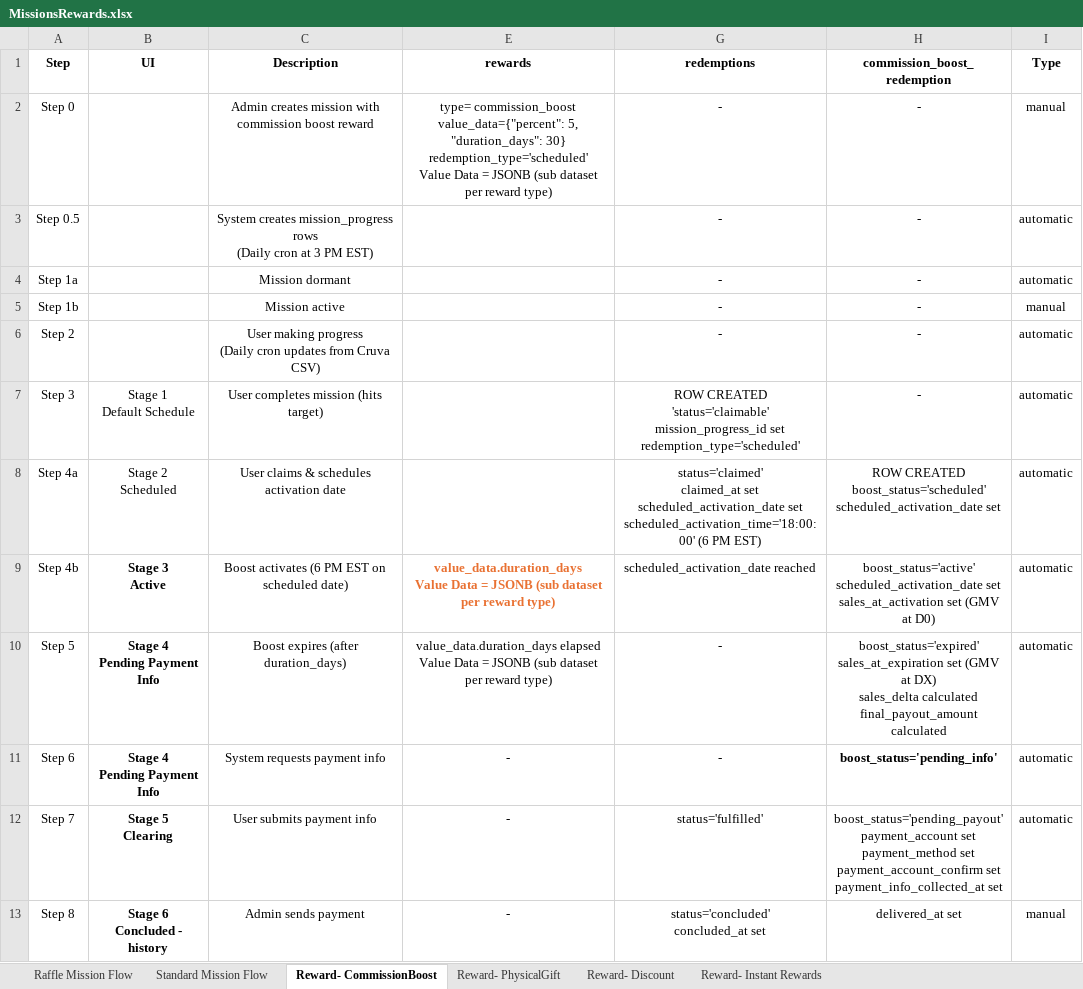
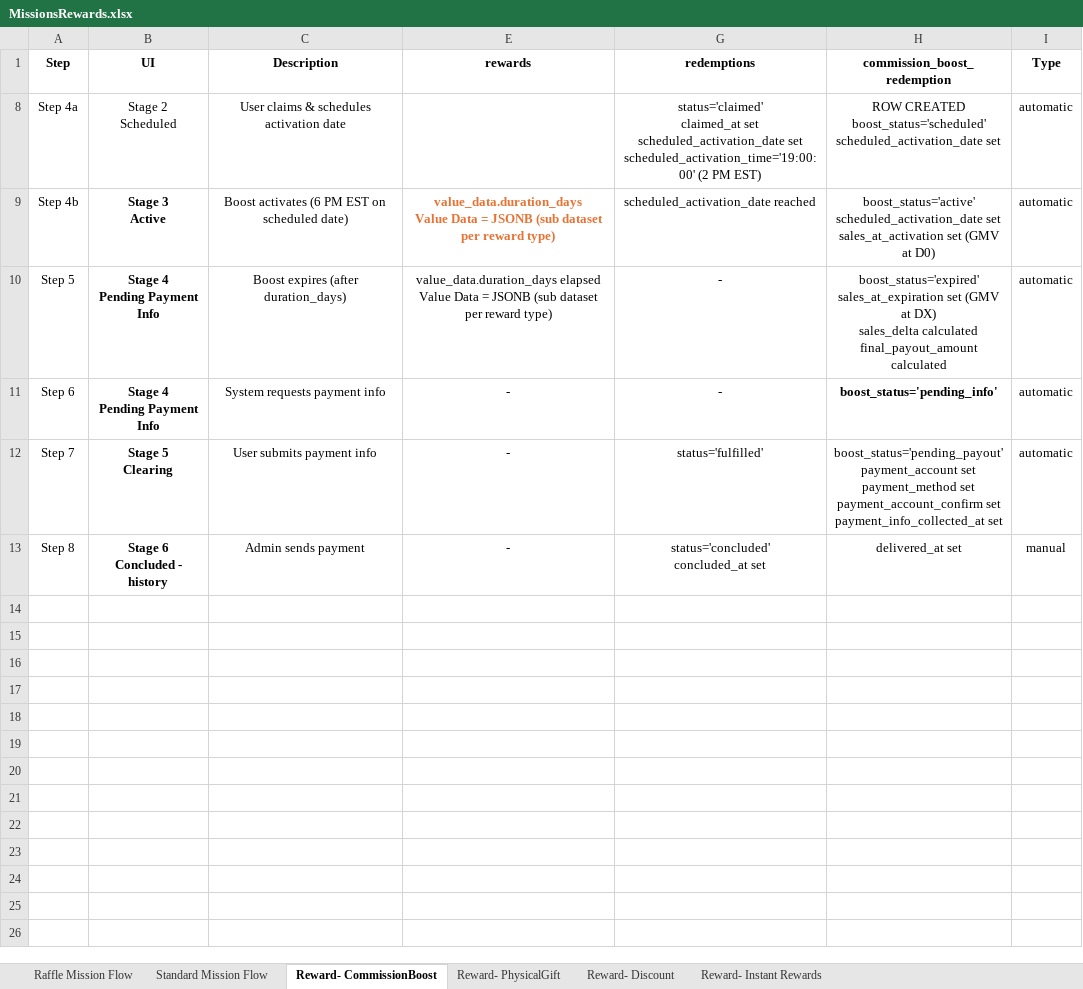
Before and after one commit to TumiLabsJN/RumiLoyalty, an Excel workbook: Rumi/MissionsRewards.xlsx, sheet Reward- CommissionBoost, drawn as a sheet; values as stored, in another font and other column widths than the file's, no borders; charts and pictures not drawn; ↵ is a line break in a cell; the diff names each change by its address in the sheet, - before the commit and + after, or states it on an @@ line.

```diff
--- a/Rumi/MissionsRewards.xlsx (sheet Reward- CommissionBoost)
+++ b/Rumi/MissionsRewards.xlsx (sheet Reward- CommissionBoost)
@@ row 2 hidden: Step 0 |  | Admin creates mission with commission boost reward | type= commission_boost ↵ value_data={"percent": 5, "duration_days": 30} ↵ redemption_type='scheduled' ↵ Value Data = JSONB (sub dataset per reward type) | - | - | manual @@
@@ row 3 hidden: Step 0.5 |  | System creates mission_progress rows ↵ (Daily cron at 3 PM EST) |  | - | - | automatic @@
@@ row 4 hidden: Step 1a |  | Mission dormant |  | - | - | automatic @@
@@ row 5 hidden: Step 1b |  | Mission active |  | - | - | manual @@
@@ row 6 hidden: Step 2 |  | User making progress ↵ (Daily cron updates from Cruva CSV) |  | - | - | automatic @@
@@ row 7 hidden: Step 3 | Stage 1 ↵ Default Schedule | User completes mission (hits target) |  | ROW CREATED ↵ 'status='claimable' ↵ mission_progress_id set ↵ redemption_type='scheduled' | - | automatic @@
-G8 (redemptions): …scheduled_activation_date set ↵ scheduled_activation_time='18:00:00' (6 PM EST)
+G8 (redemptions): …scheduled_activation_date set ↵ scheduled_activation_time='19:00:00' (2 PM EST)
```
Also changed, not shown: sheet Raffle Mission Flow, charts or pictures, Rumi/LoyaltyProgramModel_v3.xlsx, Rumi/abtests/abtests.xlsx, 6 other files.
